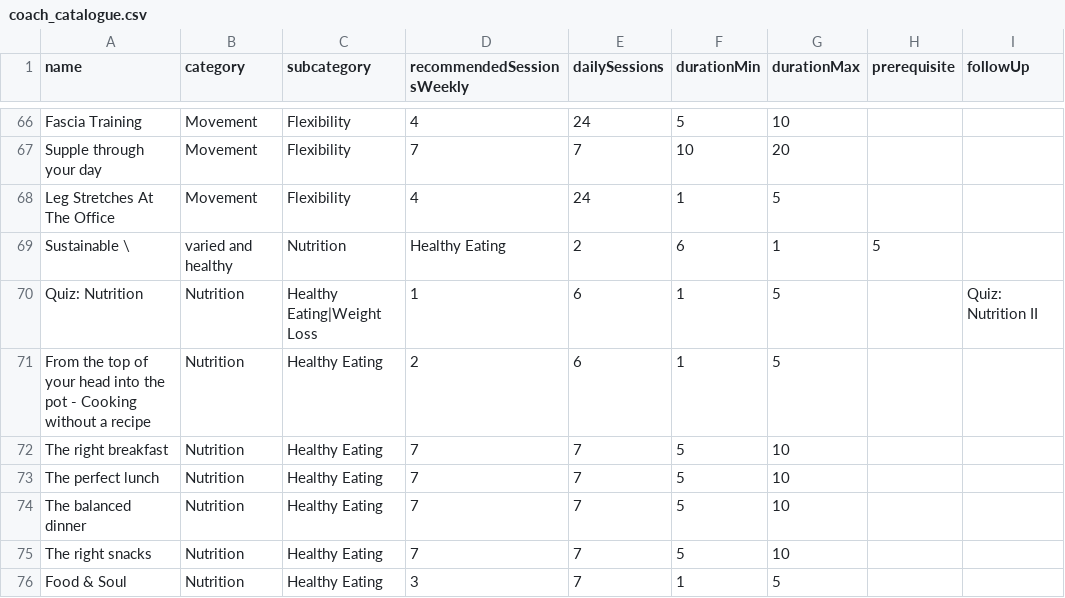
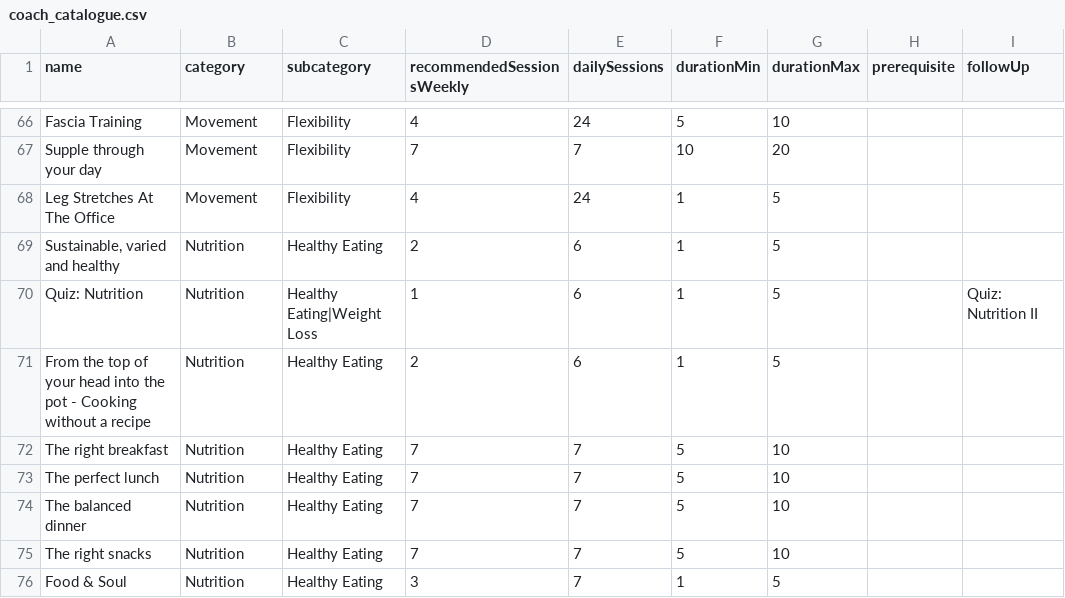
Before and after one commit to EliasRuff/START22-AmsterdamGrind, a CSV file: coach_catalogue.csv (was data/coach_catalogue.csv), drawn as a sheet; only a part is shown, gaps mark what is left out; removed rows and columns are numbered as before the commit, all else as after; the diff names each change by its address in the sheet, - before the commit and + after, or states it on an @@ line.

```diff
--- a/data/coach_catalogue.csv
+++ b/coach_catalogue.csv
-row 69: Sustainable \ | varied and healthy | Nutrition | Healthy Eating | 2 | 6 | 1 | 5
+row 69: Sustainable, varied and healthy | Nutrition | Healthy Eating | 2 | 6 | 1 | 5
```
Also changed, not shown: 3 other files.
